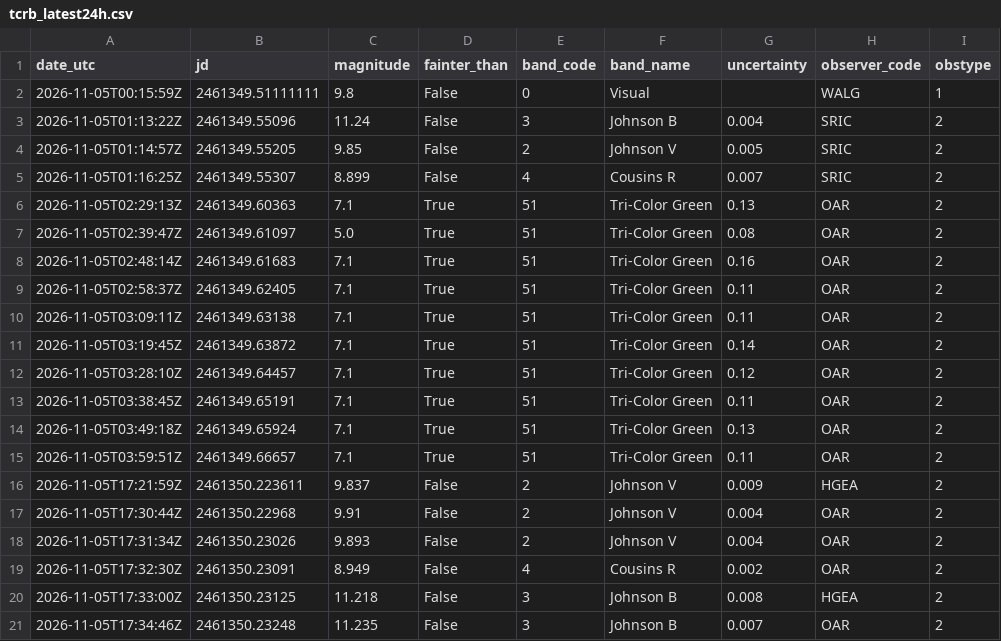
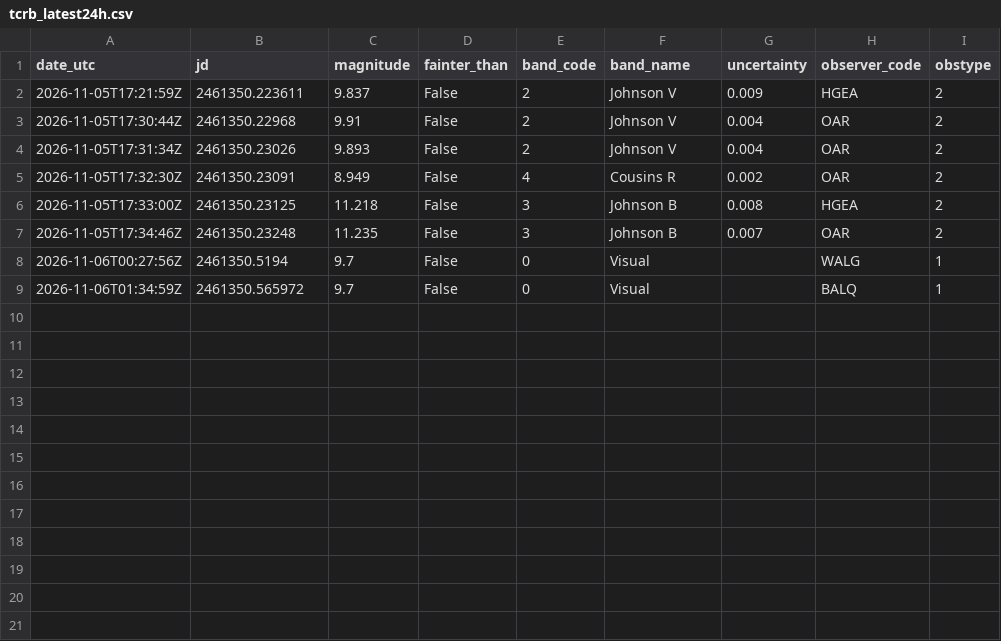
Before and after one commit to thg4web/vso, a CSV file: static/exports/tcrb_latest24h.csv, drawn as a sheet; removed rows and columns are numbered as before the commit, all else as after; the diff names each change by its address in the sheet, - before the commit and + after, or states it on an @@ line.

Commit message:
Data refresh: 2026-11-06T04:13:23Z

```diff
--- a/static/exports/tcrb_latest24h.csv
+++ b/static/exports/tcrb_latest24h.csv
-row 2: 2026-11-05T00:15:59Z | 2461349.51111111 | 9.8 | False | 0 | Visual |  | WALG | 1
-row 3: 2026-11-05T01:13:22Z | 2461349.55096 | 11.24 | False | 3 | Johnson B | 0.004 | SRIC | 2
-row 4: 2026-11-05T01:14:57Z | 2461349.55205 | 9.85 | False | 2 | Johnson V | 0.005 | SRIC | 2
-row 5: 2026-11-05T01:16:25Z | 2461349.55307 | 8.899 | False | 4 | Cousins R | 0.007 | SRIC | 2
-row 6: 2026-11-05T02:29:13Z | 2461349.60363 | 7.1 | True | 51 | Tri-Color Green | 0.13 | OAR | 2
-row 7: 2026-11-05T02:39:47Z | 2461349.61097 | 5.0 | True | 51 | Tri-Color Green | 0.08 | OAR | 2
-row 8: 2026-11-05T02:48:14Z | 2461349.61683 | 7.1 | True | 51 | Tri-Color Green | 0.16 | OAR | 2
-row 9: 2026-11-05T02:58:37Z | 2461349.62405 | 7.1 | True | 51 | Tri-Color Green | 0.11 | OAR | 2
-row 10: 2026-11-05T03:09:11Z | 2461349.63138 | 7.1 | True | 51 | Tri-Color Green | 0.11 | OAR | 2
-row 11: 2026-11-05T03:19:45Z | 2461349.63872 | 7.1 | True | 51 | Tri-Color Green | 0.14 | OAR | 2
-row 12: 2026-11-05T03:28:10Z | 2461349.64457 | 7.1 | True | 51 | Tri-Color Green | 0.12 | OAR | 2
-row 13: 2026-11-05T03:38:45Z | 2461349.65191 | 7.1 | True | 51 | Tri-Color Green | 0.11 | OAR | 2
-row 14: 2026-11-05T03:49:18Z | 2461349.65924 | 7.1 | True | 51 | Tri-Color Green | 0.13 | OAR | 2
-row 15: 2026-11-05T03:59:51Z | 2461349.66657 | 7.1 | True | 51 | Tri-Color Green | 0.11 | OAR | 2
+row 8: 2026-11-06T00:27:56Z | 2461350.5194 | 9.7 | False | 0 | Visual |  | WALG | 1
+row 9: 2026-11-06T01:34:59Z | 2461350.565972 | 9.7 | False | 0 | Visual |  | BALQ | 1
```
Also changed, not shown: 2 other files.
